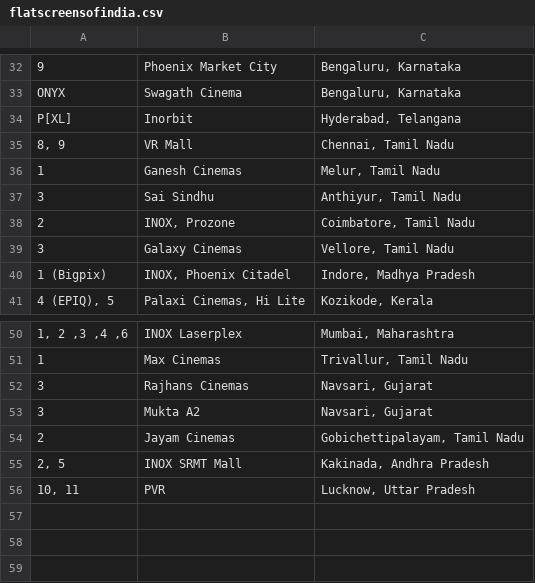
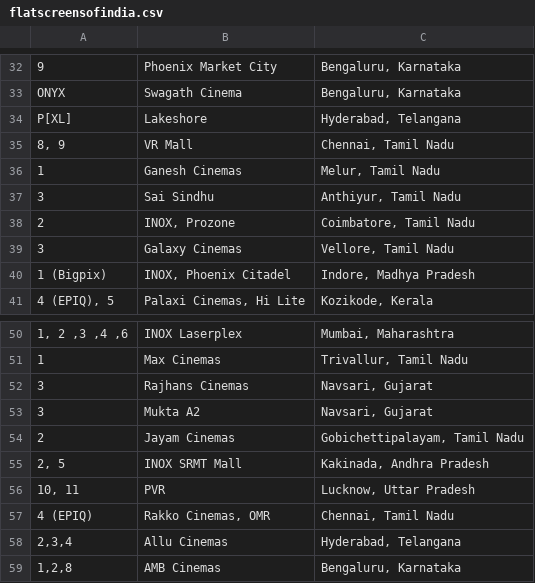
Before and after one commit to shreytyagi/shreytyagi, a CSV file: data/flatscreensofindia.csv, drawn as a sheet; only a part is shown, gaps mark what is left out; the diff names each change by its address in the sheet, - before the commit and + after, or states it on an @@ line.

Commit message:
Update flatscreensofindia.csv

```diff
--- a/data/flatscreensofindia.csv
+++ b/data/flatscreensofindia.csv
-B34: Inorbit
+B34: Lakeshore
+row 57: 4 (EPIQ) | Rakko Cinemas, OMR | Chennai, Tamil Nadu
+row 58: 2,3,4 | Allu Cinemas | Hyderabad, Telangana
+row 59: 1,2,8 | AMB Cinemas | Bengaluru, Karnataka
```
